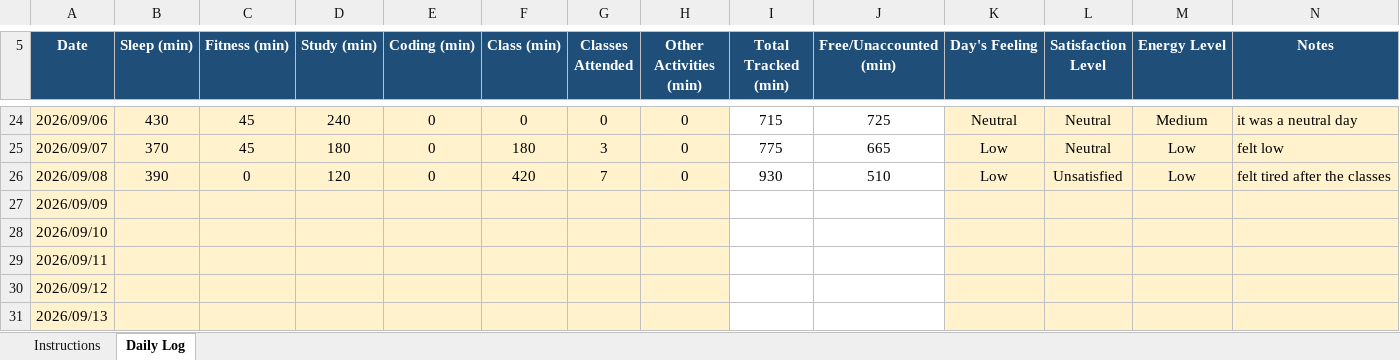
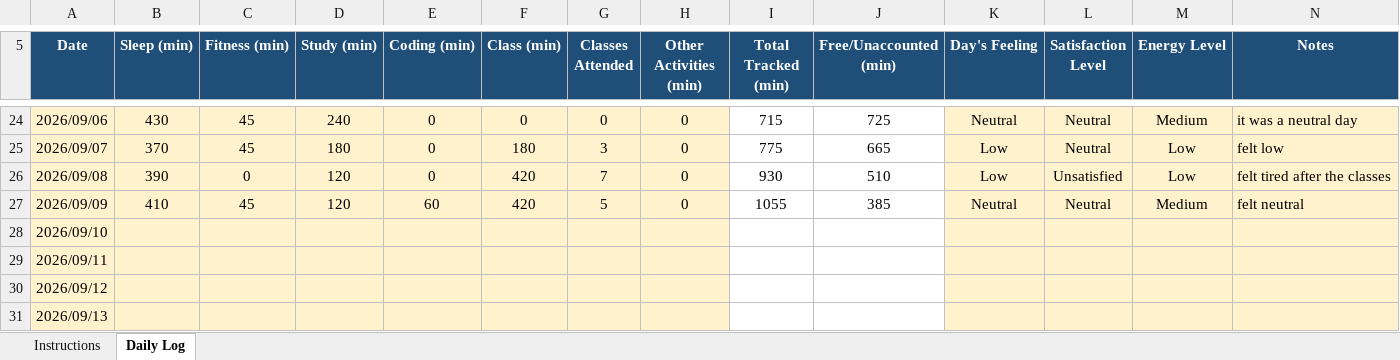
Before and after one commit to Vikaskumawat0/CAP776, an Excel workbook: 12627505.xlsx, sheet Daily Log, drawn as a sheet; only a part is shown, gaps mark what is left out; values as stored, in another font and other column widths than the file's, no borders; conditional formats not drawn; the diff names each change by its address in the sheet, - before the commit and + after, or states it on an @@ line.

Commit message:
Modify

```diff
--- a/12627505.xlsx (sheet Daily Log)
+++ b/12627505.xlsx (sheet Daily Log)
-B27 (Sleep (min)): (empty)
+B27 (Sleep (min)): 410
-C27 (Fitness (min)): (empty)
+C27 (Fitness (min)): 45
-D27 (Study (min)): (empty)
+D27 (Study (min)): 120
-E27 (Coding (min)): (empty)
+E27 (Coding (min)): 60
-F27 (Class (min)): (empty)
+F27 (Class (min)): 420
-G27 (Classes Attended): (empty)
+G27 (Classes Attended): 5
-H27 (Other Activities (min)): (empty)
+H27 (Other Activities (min)): 0
-I27 (Total Tracked (min)): (empty)
+I27 (Total Tracked (min)): 1055
-J27 (Free/Unaccounted (min)): (empty)
+J27 (Free/Unaccounted (min)): 385
-K27 (Day's Feeling): (empty)
+K27 (Day's Feeling): Neutral
-L27 (Satisfaction Level): (empty)
+L27 (Satisfaction Level): Neutral
-M27 (Energy Level): (empty)
+M27 (Energy Level): Medium
-N27 (Notes): (empty)
+N27 (Notes): felt neutral
```
